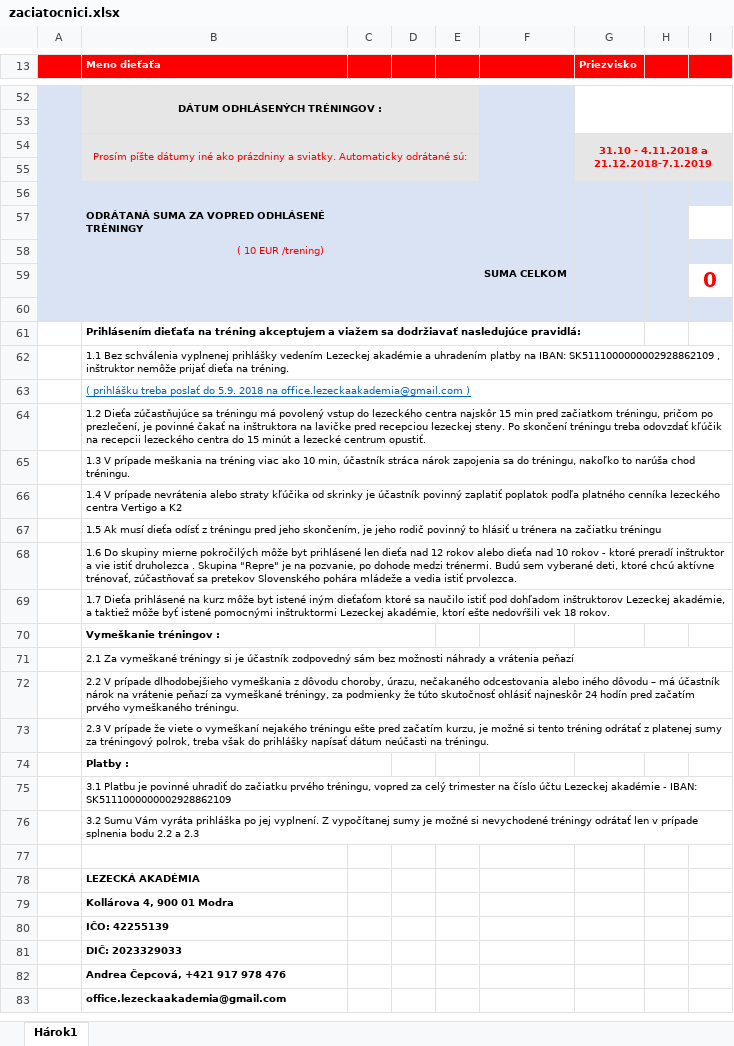
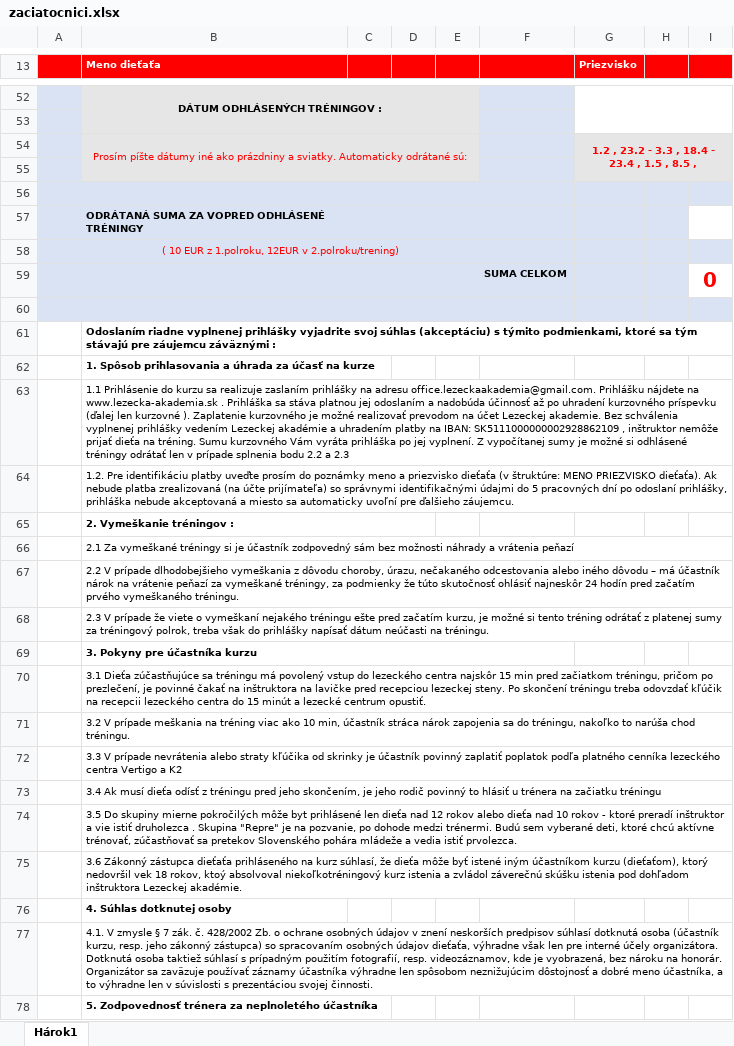
Before and after one commit to evaEko/kotlin-app-build, an Excel workbook: src/main/resources/static/resources/applications/zaciatocnici.xlsx, sheet Hárok1, drawn as a sheet; only a part is shown, gaps mark what is left out; the shorter side is filled out with more unchanged rows; values as stored, in another font and other column widths than the file's, no borders; charts and pictures not drawn; removed rows and columns are numbered as before the commit, all else as after; the diff covers the shown part only; the diff names each change by its address in the sheet, - before the commit and + after, or states it on an @@ line.

```diff
--- a/src/main/resources/static/resources/applications/zaciatocnici.xlsx (sheet Hárok1)
+++ b/src/main/resources/static/resources/applications/zaciatocnici.xlsx (sheet Hárok1)
-G54 (Priezvisko): 31.10 - 4.11.2018 a 21.12.2018-7.1.2019
+G54 (Priezvisko): 1.2 , 23.2 - 3.3 , 18.4 - 23.4 , 1.5 , 8.5 ,
-B58 (Meno dieťaťa): ( 10 EUR /trening)
+B58 (Meno dieťaťa): ( 10 EUR z 1.polroku, 12EUR v 2.polroku/trening)
-B61 (Meno dieťaťa): Prihlásením dieťaťa na tréning akceptujem a viažem sa dodržiavať nasledujúce pravidlá:
+B61 (Meno dieťaťa): Odoslaním riadne vyplnenej prihlášky vyjadrite svoj súhlas (akceptáciu) s týmito podmienkami, ktoré sa tým stávajú pre záujemcu záväznými :
+B61:I61 merged
-B62 (Meno dieťaťa): 1.1 Bez schválenia vyplnenej prihlášky vedením Lezeckej akadémie a uhradením platby na IBAN: SK5111000000002928862109 , inštruktor nemôže prijať dieťa na tréning.
+B62 (Meno dieťaťa): 1. Spôsob prihlasovania a úhrada za účasť na kurze
-B62 bold: off
+B62 bold: on
-B62:I62 merged
-B63 (Meno dieťaťa): ( prihlášku treba poslať do 5.9. 2018 na office.lezeckaakademia@gmail.com )
+B63 (Meno dieťaťa): 1.1 Prihlásenie do kurzu sa realizuje zaslaním prihlášky na adresu office.lezeckaakademia@gmail.com. Prihlášku nájdete na www.lezecka-akademia.sk . Prihláška sa stáva platnou jej odoslaním a nadobúda účinnosť až po uhradení kurzovného príspevku (ďalej len kurzovné ). Zaplatenie kurzovného je možné realizovať prevodom na účet Lezeckej akademie. Bez schválenia vyplnenej prihlášky vedením Lezeckej akadémie a uhradením platby na IBAN: SK5111000000002928862109 , inštruktor nemôže prijať dieťa na tréning. Sumu kurzovného Vám vyráta prihláška po jej vyplnení. Z vypočítanej sumy je možné si odhlásené tréningy odrátať len v prípade splnenia bodu 2.2 a 2.3
@@ B63 underline: on → off, text colour: #0563C1 → black @@
-B64 (Meno dieťaťa): 1.2 Dieťa zúčastňujúce sa tréningu má povolený vstup do lezeckého centra najskôr 15 min pred začiatkom tréningu, pričom po prezlečení, je povinné čakať na inštruktora na lavičke pred recepciou lezeckej steny. Po skončení tréningu treba odovzdať kľúčik na recepcii lezeckého centra do 15 minút a lezecké centrum opustiť.
+B64 (Meno dieťaťa): 1.2. Pre identifikáciu platby uveďte prosím do poznámky meno a priezvisko dieťaťa (v štruktúre: MENO PRIEZVISKO dieťaťa). Ak nebude platba zrealizovaná (na účte prijímateľa) so správnymi identifikačnými údajmi do 5 pracovných dní po odoslaní prihlášky, prihláška nebude akceptovaná a miesto sa automaticky uvoľní pre ďalšieho záujemcu.
-B65 (Meno dieťaťa): 1.3 V prípade meškania na tréning viac ako 10 min, účastník stráca nárok zapojenia sa do tréningu, nakoľko to narúša chod tréningu.
+B65 (Meno dieťaťa): 2. Vymeškanie tréningov :
-B65 bold: off
+B65 bold: on
-B65:I65 merged
+B65:D65 merged
-row 66:  | 1.4 V prípade nevrátenia alebo straty kľúčika od skrinky je účastník povinný zaplatiť poplatok podľa platného cenníka lezeckého centra Vertigo a K2
-row 67:  | 1.5 Ak musí dieťa odísť z tréningu pred jeho skončením, je jeho rodič povinný to hlásiť u trénera na začiatku tréningu
-row 68:  | 1.6 Do skupiny mierne pokročilých môže byt prihlásené len dieťa nad 12 rokov alebo dieťa nad 10 rokov - ktoré preradí inštruktor a vie istiť druholezca . Skupina "Repre" je na pozvanie, po dohode medzi trénermi. Budú sem vyberané deti, ktoré chcú aktívne trénovať, zúčastňovať sa pretekov Slovenského pohára mládeže a vedia istiť prvolezca.
-row 69:  | 1.7 Dieťa prihlásené na kurz môže byt istené iným dieťaťom ktoré sa naučilo istiť pod dohľadom inštruktorov Lezeckej akadémie, a taktiež môže byť istené pomocnými inštruktormi Lezeckej akadémie, ktorí ešte nedovŕšili vek 18 rokov.
-row 70:  | Vymeškanie tréningov :
-B69 (Meno dieťaťa): Platby :
+B69 (Meno dieťaťa): 3. Pokyny pre účastníka kurzu
-B74:C74 merged
+B69:F69 merged
-B70 (Meno dieťaťa): 3.1 Platbu je povinné uhradiť do začiatku prvého tréningu, vopred za celý trimester na číslo účtu Lezeckej akadémie - IBAN: SK5111000000002928862109
+B70 (Meno dieťaťa): 3.1 Dieťa zúčastňujúce sa tréningu má povolený vstup do lezeckého centra najskôr 15 min pred začiatkom tréningu, pričom po prezlečení, je povinné čakať na inštruktora na lavičke pred recepciou lezeckej steny. Po skončení tréningu treba odovzdať kľúčik na recepcii lezeckého centra do 15 minút a lezecké centrum opustiť.
-B71 (Meno dieťaťa): 3.2 Sumu Vám vyráta prihláška po jej vyplnení. Z vypočítanej sumy je možné si nevychodené tréningy odrátať len v prípade splnenia bodu 2.2 a 2.3
+B71 (Meno dieťaťa): 3.2 V prípade meškania na tréning viac ako 10 min, účastník stráca nárok zapojenia sa do tréningu, nakoľko to narúša chod tréningu.
+row 72:  | 3.3 V prípade nevrátenia alebo straty kľúčika od skrinky je účastník povinný zaplatiť poplatok podľa platného cenníka lezeckého centra Vertigo a K2
+row 73:  | 3.4 Ak musí dieťa odísť z tréningu pred jeho skončením, je jeho rodič povinný to hlásiť u trénera na začiatku tréningu
+row 74:  | 3.5 Do skupiny mierne pokročilých môže byt prihlásené len dieťa nad 12 rokov alebo dieťa nad 10 rokov - ktoré preradí inštruktor a vie istiť druholezca . Skupina "Repre" je na pozvanie, po dohode medzi trénermi. Budú sem vyberané deti, ktoré chcú aktívne trénovať, zúčastňovať sa pretekov Slovenského pohára mládeže a vedia istiť prvolezca.
+row 75:  | 3.6 Zákonný zástupca dieťaťa prihláseného na kurz súhlasí, že dieťa môže byť istené iným účastníkom kurzu (dieťaťom), ktorý nedovršil vek 18 rokov, ktoý absolvoval niekoľkotréningový kurz istenia a zvládol záverečnú skúšku istenia pod dohľadom inštruktora Lezeckej akadémie.
+row 76:  | 4. Súhlas dotknutej osoby
+row 77:  | 4.1. V zmysle § 7 zák. č. 428/2002 Zb. o ochrane osobných údajov v znení neskorších predpisov súhlasí dotknutá osoba (účastník kurzu, resp. jeho zákonný zástupca) so spracovaním osobných údajov dieťaťa, výhradne však len pre interné účely organizátora. Dotknutá osoba taktiež súhlasí s prípadným použitím fotografií, resp. videozáznamov, kde je vyobrazená, bez nároku na honorár. Organizátor sa zaväzuje používať záznamy účastníka výhradne len spôsobom neznižujúcim dôstojnosť a dobré meno účastníka, a to výhradne len v súvislosti s prezentáciou svojej činnosti.
+row 78:  | 5. Zodpovednosť trénera za neplnoletého účastníka
```
Also changed, not shown: 3 added rows, 3 removed rows, 9 edited cells and merged cells elsewhere in this sheet, formulas that keep their value, src/main/resources/static/resources/applications/miernepokrocili.xlsx, 7 other files.
